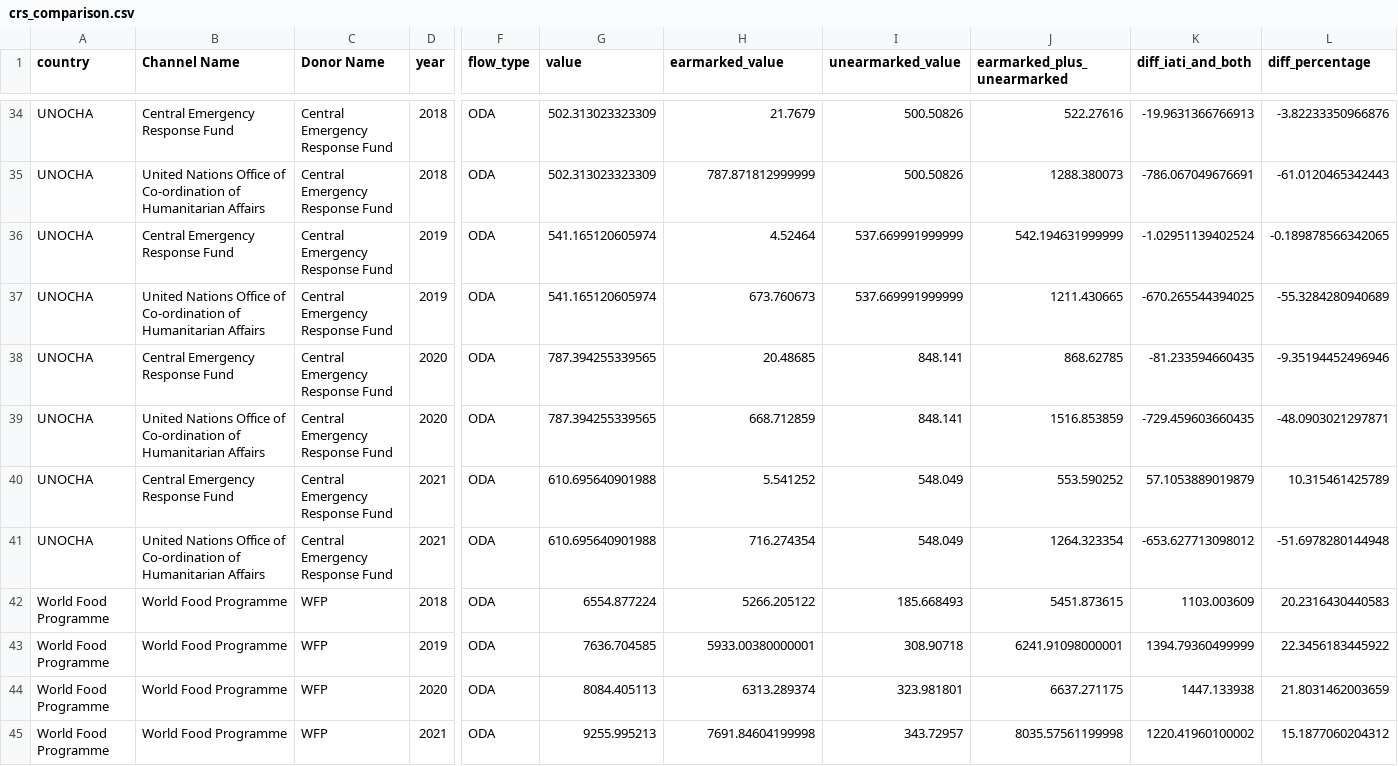
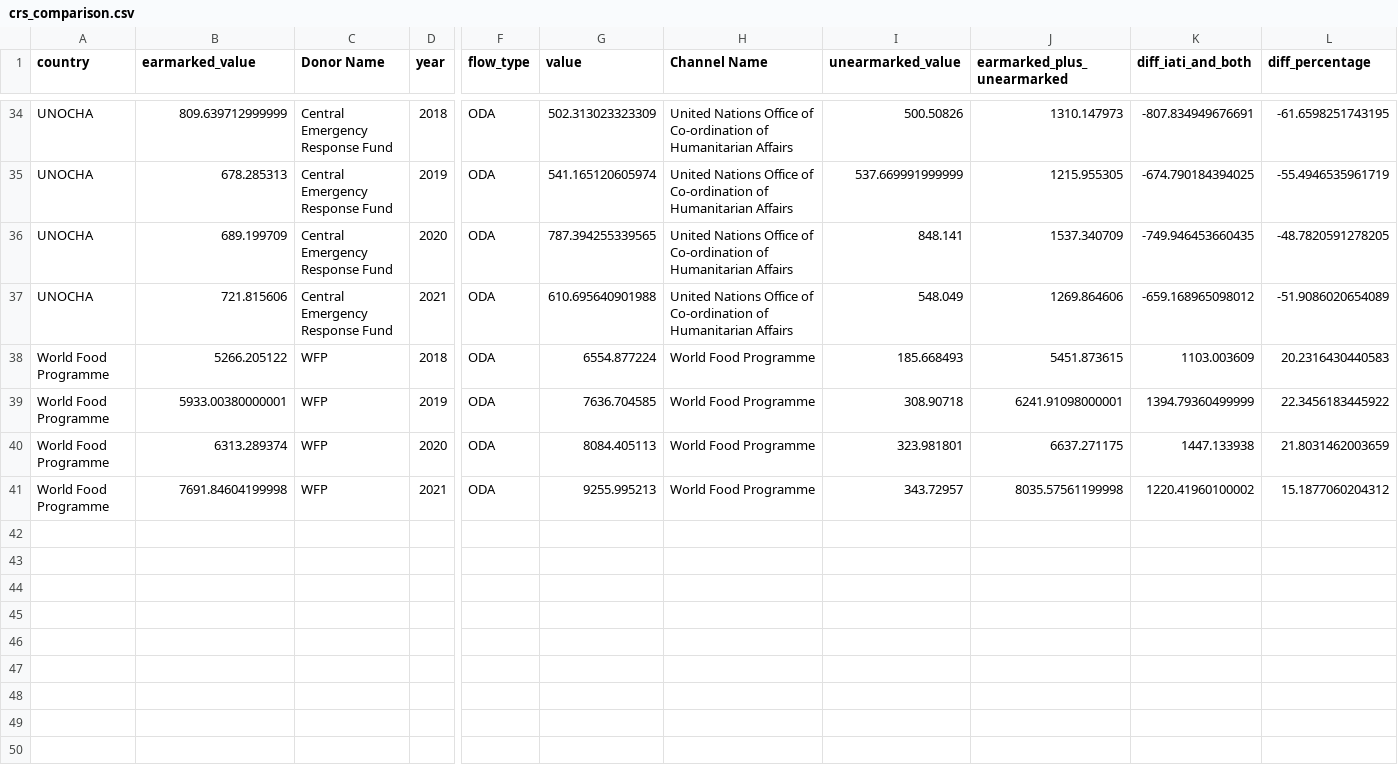
Before and after one commit to akmiller01/aid-tracker-interactive, a CSV file: crs_comparison.csv, drawn as a sheet; only a part is shown, gaps mark what is left out; removed rows and columns are numbered as before the commit, all else as after; rows hold the shown columns only; the diff covers the shown part only; the diff names each change by its address in the sheet, - before the commit and + after, or states it on an @@ line.

Commit message:
Combine UNOCHAs

```diff
--- a/crs_comparison.csv
+++ b/crs_comparison.csv
-B1: Channel Name
+B1: earmarked_value
-H1: earmarked_value
+H1: Channel Name
-B34 (earmarked_value): Central Emergency Response Fund
+B34 (earmarked_value): 809.639712999999
-H34 (Channel Name): 21.7679
+H34 (Channel Name): United Nations Office of Co-ordination of Humanitarian Affairs
-J34 (earmarked_plus_unearmarked): 522.27616
+J34 (earmarked_plus_unearmarked): 1310.147973
-K34 (diff_iati_and_both): -19.9631366766913
+K34 (diff_iati_and_both): -807.834949676691
-L34 (diff_percentage): -3.82233350966876
+L34 (diff_percentage): -61.6598251743195
-row 35: UNOCHA | United Nations Office of Co-ordination of Humanitarian Affairs | Central Emergency Response Fund | 2018 | ODA | 502.313023323309 | 787.871812999999 | 500.50826 | 1288.380073 | -786.067049676691 | -61.0120465342443
-B35 (earmarked_value): Central Emergency Response Fund
+B35 (earmarked_value): 678.285313
-H35 (Channel Name): 4.52464
+H35 (Channel Name): United Nations Office of Co-ordination of Humanitarian Affairs
-J35 (earmarked_plus_unearmarked): 542.194631999999
+J35 (earmarked_plus_unearmarked): 1215.955305
-K35 (diff_iati_and_both): -1.02951139402524
+K35 (diff_iati_and_both): -674.790184394025
-L35 (diff_percentage): -0.189878566342065
+L35 (diff_percentage): -55.4946535961719
-row 37: UNOCHA | United Nations Office of Co-ordination of Humanitarian Affairs | Central Emergency Response Fund | 2019 | ODA | 541.165120605974 | 673.760673 | 537.669991999999 | 1211.430665 | -670.265544394025 | -55.3284280940689
-B36 (earmarked_value): Central Emergency Response Fund
+B36 (earmarked_value): 689.199709
-H36 (Channel Name): 20.48685
+H36 (Channel Name): United Nations Office of Co-ordination of Humanitarian Affairs
-J36 (earmarked_plus_unearmarked): 868.62785
+J36 (earmarked_plus_unearmarked): 1537.340709
-K36 (diff_iati_and_both): -81.233594660435
+K36 (diff_iati_and_both): -749.946453660435
-L36 (diff_percentage): -9.35194452496946
+L36 (diff_percentage): -48.7820591278205
-row 39: UNOCHA | United Nations Office of Co-ordination of Humanitarian Affairs | Central Emergency Response Fund | 2020 | ODA | 787.394255339565 | 668.712859 | 848.141 | 1516.853859 | -729.459603660435 | -48.0903021297871
-B37 (earmarked_value): Central Emergency Response Fund
+B37 (earmarked_value): 721.815606
-H37 (Channel Name): 5.541252
+H37 (Channel Name): United Nations Office of Co-ordination of Humanitarian Affairs
-J37 (earmarked_plus_unearmarked): 553.590252
+J37 (earmarked_plus_unearmarked): 1269.864606
-K37 (diff_iati_and_both): 57.1053889019879
+K37 (diff_iati_and_both): -659.168965098012
-L37 (diff_percentage): 10.315461425789
+L37 (diff_percentage): -51.9086020654089
-row 41: UNOCHA | United Nations Office of Co-ordination of Humanitarian Affairs | Central Emergency Response Fund | 2021 | ODA | 610.695640901988 | 716.274354 | 548.049 | 1264.323354 | -653.627713098012 | -51.6978280144948
-B38 (earmarked_value): World Food Programme
+B38 (earmarked_value): 5266.205122
-H38 (Channel Name): 5266.205122
+H38 (Channel Name): World Food Programme
-B39 (earmarked_value): World Food Programme
+B39 (earmarked_value): 5933.00380000001
-H39 (Channel Name): 5933.00380000001
+H39 (Channel Name): World Food Programme
-B40 (earmarked_value): World Food Programme
+B40 (earmarked_value): 6313.289374
-H40 (Channel Name): 6313.289374
+H40 (Channel Name): World Food Programme
-B41 (earmarked_value): World Food Programme
+B41 (earmarked_value): 7691.84604199998
-H41 (Channel Name): 7691.84604199998
+H41 (Channel Name): World Food Programme
```
Also changed, not shown: 64 edited cells elsewhere in this file, 1 other file.
